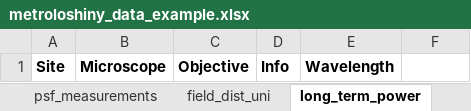
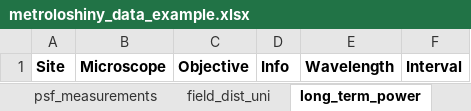
Before and after one commit to loicsauteur/metroloshiny, an Excel workbook: example_files/metroloshiny_data_example.xlsx, sheet long_term_power, drawn as a sheet; values as stored, in another font and other column widths than the file's, no borders; the diff names each change by its address in the sheet, - before the commit and + after, or states it on an @@ line.

Commit message:
Update metroloshiny_data_example.xlsx - long_term_power

```diff
--- a/example_files/metroloshiny_data_example.xlsx (sheet long_term_power)
+++ b/example_files/metroloshiny_data_example.xlsx (sheet long_term_power)
-F1: (empty)
+F1: Interval
```
